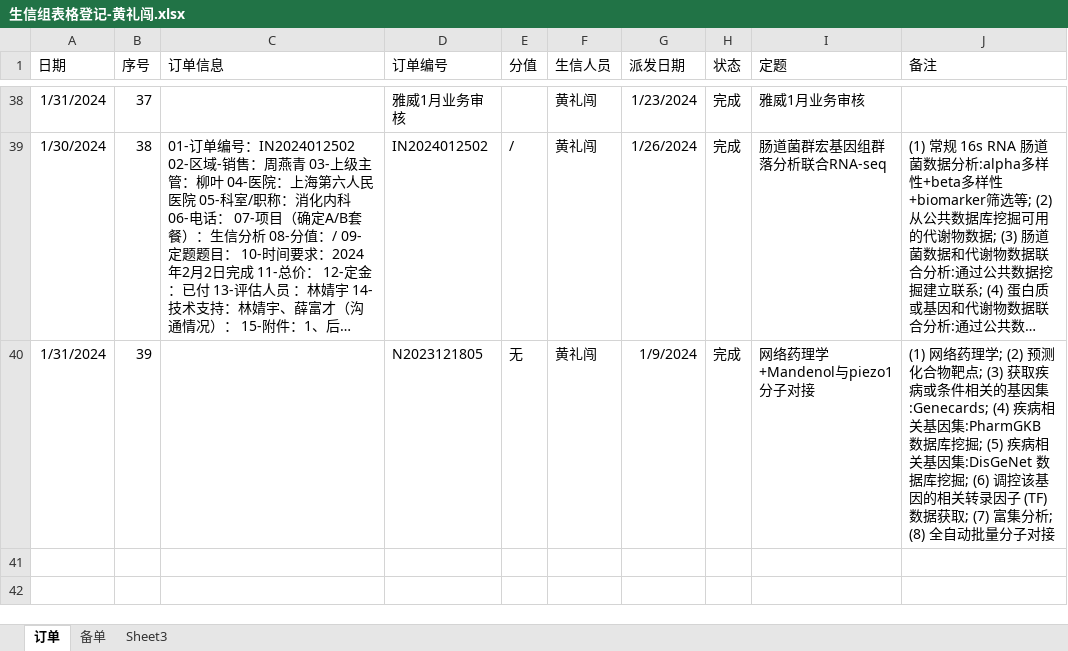
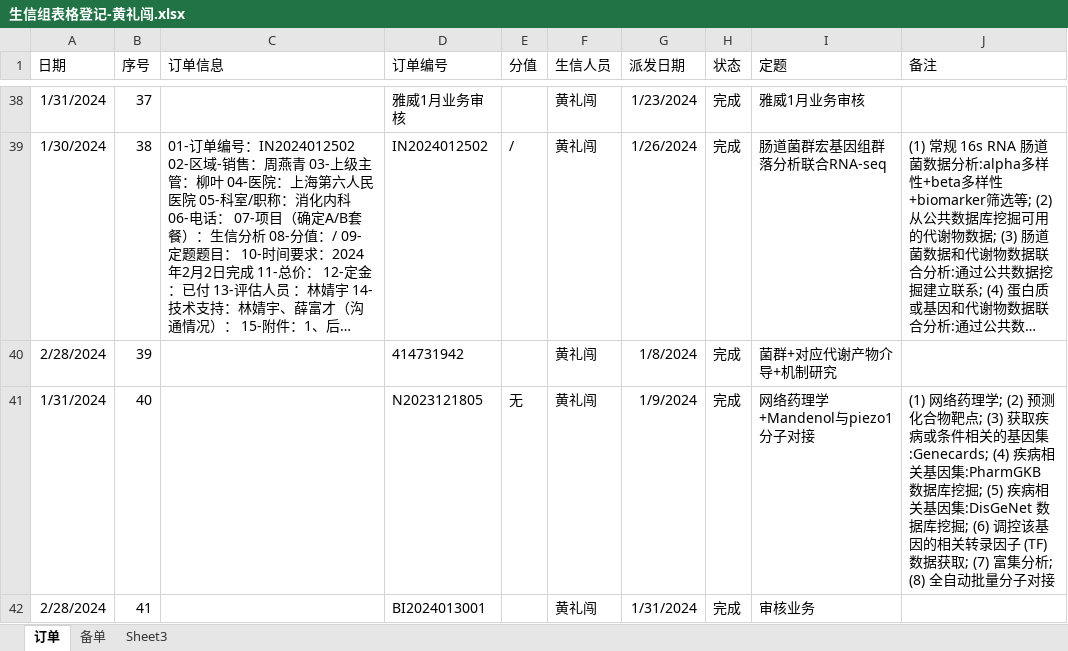
Before and after one commit to shaman-yellow/outline, an Excel workbook: lixiao/summary/生信组表格登记-黄礼闯.xlsx, sheet 订单, drawn as a sheet; only a part is shown, gaps mark what is left out; long unchanged cells end in …; values as stored, in another font and other column widths than the file's, no borders; the diff covers the shown part only; the diff names each change by its address in the sheet, - before the commit and + after, or states it on an @@ line.

```diff
--- a/lixiao/summary/生信组表格登记-黄礼闯.xlsx (sheet 订单)
+++ b/lixiao/summary/生信组表格登记-黄礼闯.xlsx (sheet 订单)
-A40 (日期): 1/31/2024
+A40 (日期): 2/28/2024
-D40 (订单编号): N2023121805
+D40 (订单编号): 414731942
-E40 (分值): 无
+E40 (分值): (empty)
-G40 (派发日期): 1/9/2024
+G40 (派发日期): 1/8/2024
-I40 (定题): 网络药理学+Mandenol与piezo1分子对接
+I40 (定题): 菌群+对应代谢产物介导+机制研究
-J40 (备注): (1) 网络药理学; (2) 预测化合物靶点; (3) 获取疾病或条件相关的基因集:Genecards; (4) 疾病相关基因集:PharmGKB 数据库挖掘; (5) 疾病相关基因集:DisGeNet 数据库挖掘; (6) 调控该基因的相关转录因子 (TF) 数据获取; (7) 富集分析; (8) 全自动批量分子对接
+J40 (备注): (empty)
+row 41: 1/31/2024 | 40 |  | N2023121805 | 无 | 黄礼闯 | 1/9/2024 | 完成 | 网络药理学+Mandenol与piezo1分子对接 | (1) 网络药理学; (2) 预测化合物靶点; (3) 获取疾病或条件相关的基因集:Genecards; (4) 疾病相关基因集:PharmGKB 数据库挖掘; (5) 疾病相关基因集:DisGeNet 数据库挖掘; (6) 调控该基因的相关转录因子 (TF) 数据获取; (7) 富集分析; (8) 全自动批量分子对接
+row 42: 2/28/2024 | 41 |  | BI2024013001 |  | 黄礼闯 | 1/31/2024 | 完成 | 审核业务
```
Also changed, not shown: 9 added rows and 3 edited cells elsewhere in this sheet, lixiao/summary_2024-2/2023年行为准则考核表.xlsx, lixiao/summary_2024-2/assess_绩效+软性考核表.xlsx, 29 other files.
